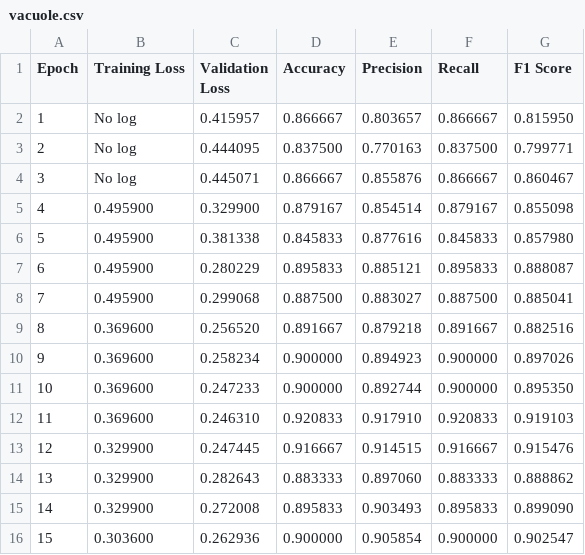
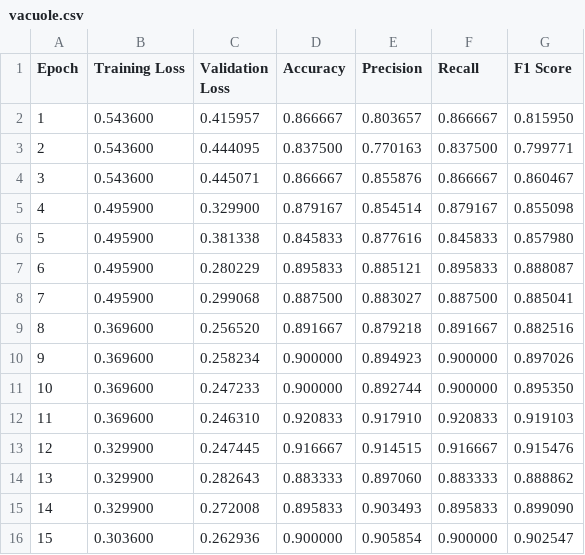
Before and after one commit to Horcruxno13/sperm-fertility-detection, a CSV file: scripts/beit/vacuole.csv, drawn as a sheet.

```diff
--- a/scripts/beit/vacuole.csv
+++ b/scripts/beit/vacuole.csv
@@ -1,5 +1,5 @@
 Epoch,Training Loss,Validation Loss,Accuracy,Precision,Recall,F1 Score
-1,No log,0.415957,0.866667,0.803657,0.866667,0.815950
-2,No log,0.444095,0.837500,0.770163,0.837500,0.799771
-3,No log,0.445071,0.866667,0.855876,0.866667,0.860467
+1,0.543600,0.415957,0.866667,0.803657,0.866667,0.815950
+2,0.543600,0.444095,0.837500,0.770163,0.837500,0.799771
+3,0.543600,0.445071,0.866667,0.855876,0.866667,0.860467
 4,0.495900,0.329900,0.879167,0.854514,0.879167,0.855098
```
Also changed, not shown: scripts/beit/acrosome.csv, scripts/beit/head.csv, 52 other files.
